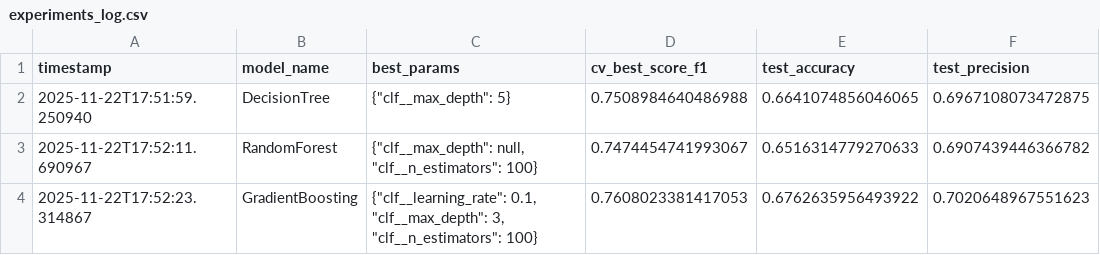
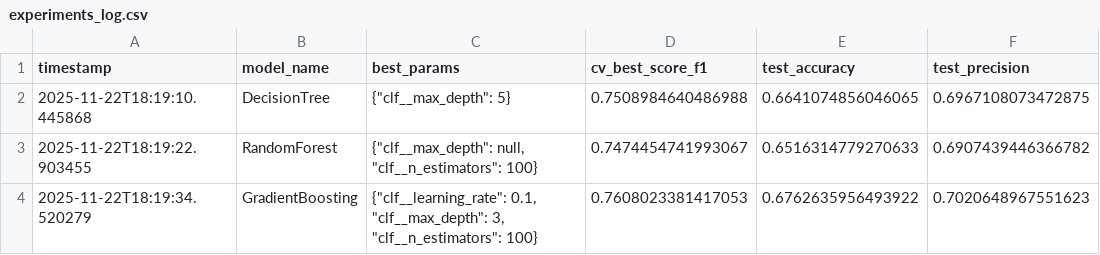
Before and after one commit to Amicoolll/Predictive-analysis-ML, a CSV file: artifacts/experiments_log.csv, drawn as a sheet; only a part is shown; the diff names each change by its address in the sheet, - before the commit and + after, or states it on an @@ line.

Commit message:
Initial project structure + deployment + pipeline

```diff
--- a/artifacts/experiments_log.csv
+++ b/artifacts/experiments_log.csv
-A2 (timestamp): 2025-11-22T17:51:59.250940
+A2 (timestamp): 2025-11-22T18:19:10.445868
-A3 (timestamp): 2025-11-22T17:52:11.690967
+A3 (timestamp): 2025-11-22T18:19:22.903455
-A4 (timestamp): 2025-11-22T17:52:23.314867
+A4 (timestamp): 2025-11-22T18:19:34.520279
```
